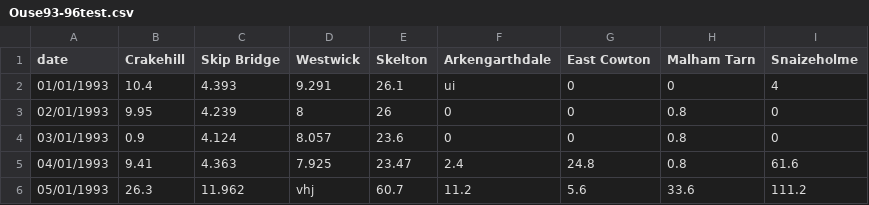
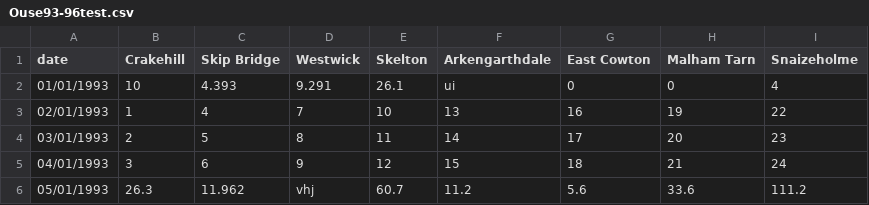
Before and after one commit to arda1228/backpropagation, a CSV file: Ouse93-96test.csv, drawn as a sheet.

```diff
--- a/Ouse93-96test.csv
+++ b/Ouse93-96test.csv
@@ -1,6 +1,6 @@
 date,Crakehill,Skip Bridge,Westwick,Skelton,Arkengarthdale,East Cowton,Malham Tarn,Snaizeholme
-01/01/1993,10.4,4.393,9.291,26.1,ui,0,0,4
-02/01/1993,9.95,4.239,8,26,0,0,0.8,0
-03/01/1993,0.9,4.124,8.057,23.6,0,0,0.8,0
-04/01/1993,9.41,4.363,7.925,23.47,2.4,24.8,0.8,61.6
+01/01/1993,10,4.393,9.291,26.1,ui,0,0,4
+02/01/1993,1,4,7,10,13,16,19,22
+03/01/1993,2,5,8,11,14,17,20,23
+04/01/1993,3,6,9,12,15,18,21,24
 05/01/1993,26.3,11.962,vhj,60.7,11.2,5.6,33.6,111.2
```
Also changed, not shown: 1 other file.
